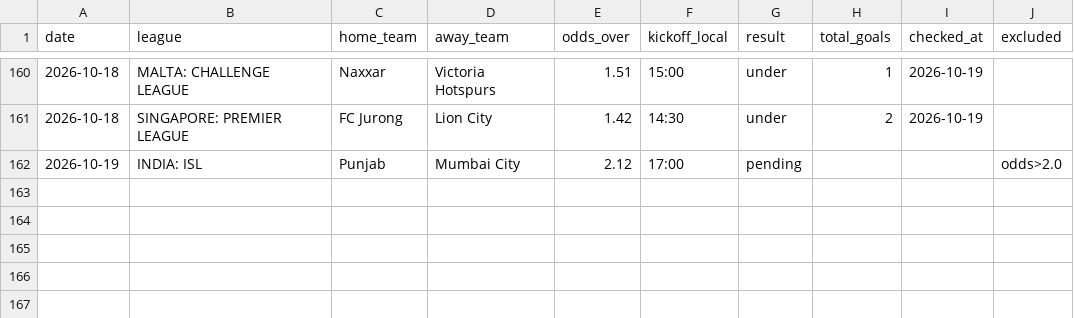
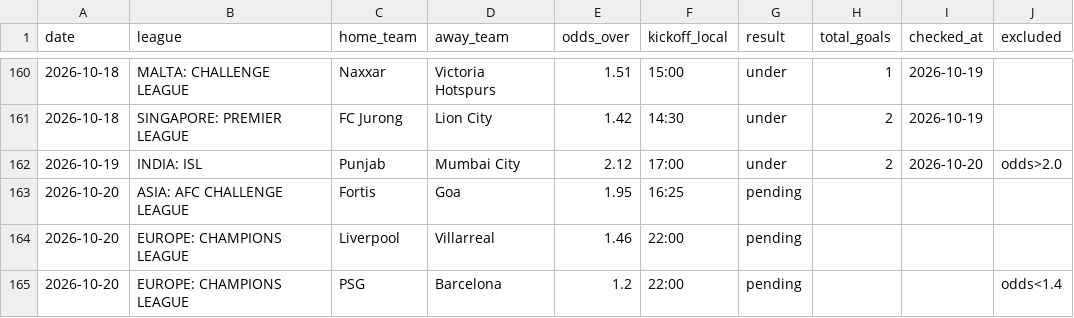
Before and after one commit to andrei0182/pariuri, a CSV file: football/recommendations_log.csv, drawn as a sheet; only a part is shown, gaps mark what is left out.

```diff
--- a/football/recommendations_log.csv
+++ b/football/recommendations_log.csv
@@ -161,2 +161,5 @@ date,league,home_team,away_team,odds_over,kickoff_local,result,total_goals,check
 2026-10-18,SINGAPORE: PREMIER LEAGUE,FC Jurong,Lion City,1.42,14:30,under,2,2026-10-19,
-2026-10-19,INDIA: ISL,Punjab,Mumbai City,2.12,17:00,pending,,,odds>2.0
+2026-10-19,INDIA: ISL,Punjab,Mumbai City,2.12,17:00,under,2,2026-10-20,odds>2.0
+2026-10-20,ASIA: AFC CHALLENGE LEAGUE,Fortis,Goa,1.95,16:25,pending,,,
+2026-10-20,EUROPE: CHAMPIONS LEAGUE,Liverpool,Villarreal,1.46,22:00,pending,,,
+2026-10-20,EUROPE: CHAMPIONS LEAGUE,PSG,Barcelona,1.2,22:00,pending,,,odds<1.4
```
Also changed, not shown: 1 other file.
